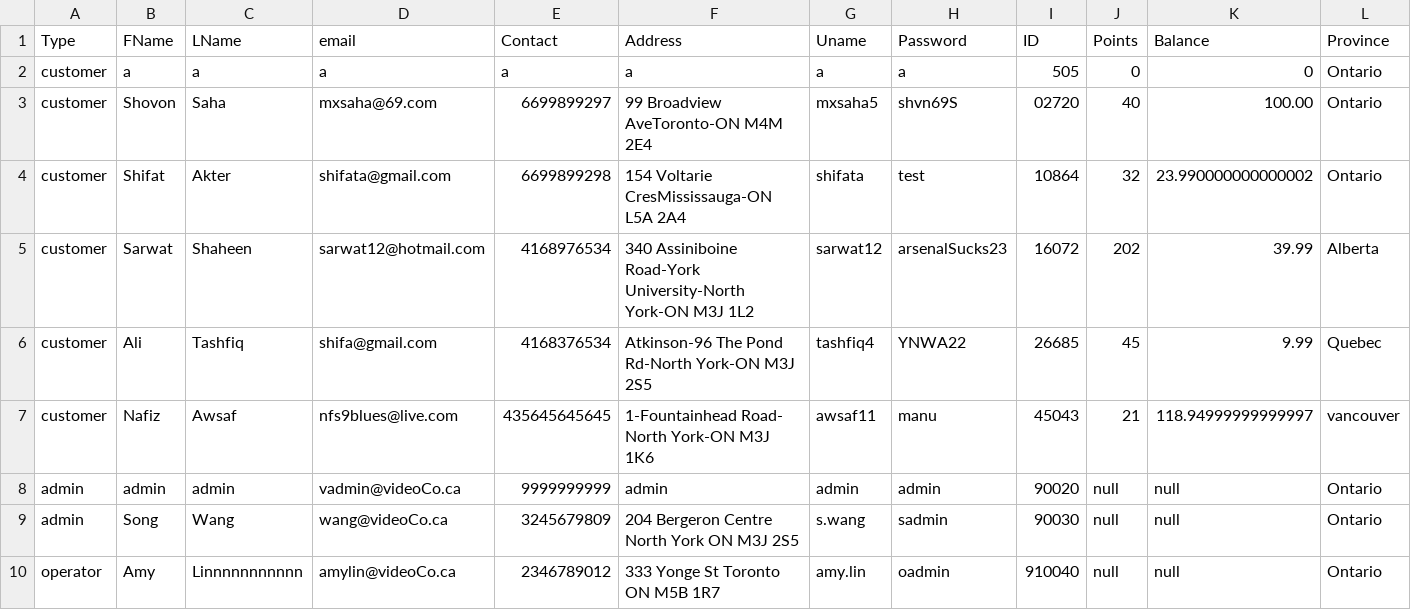
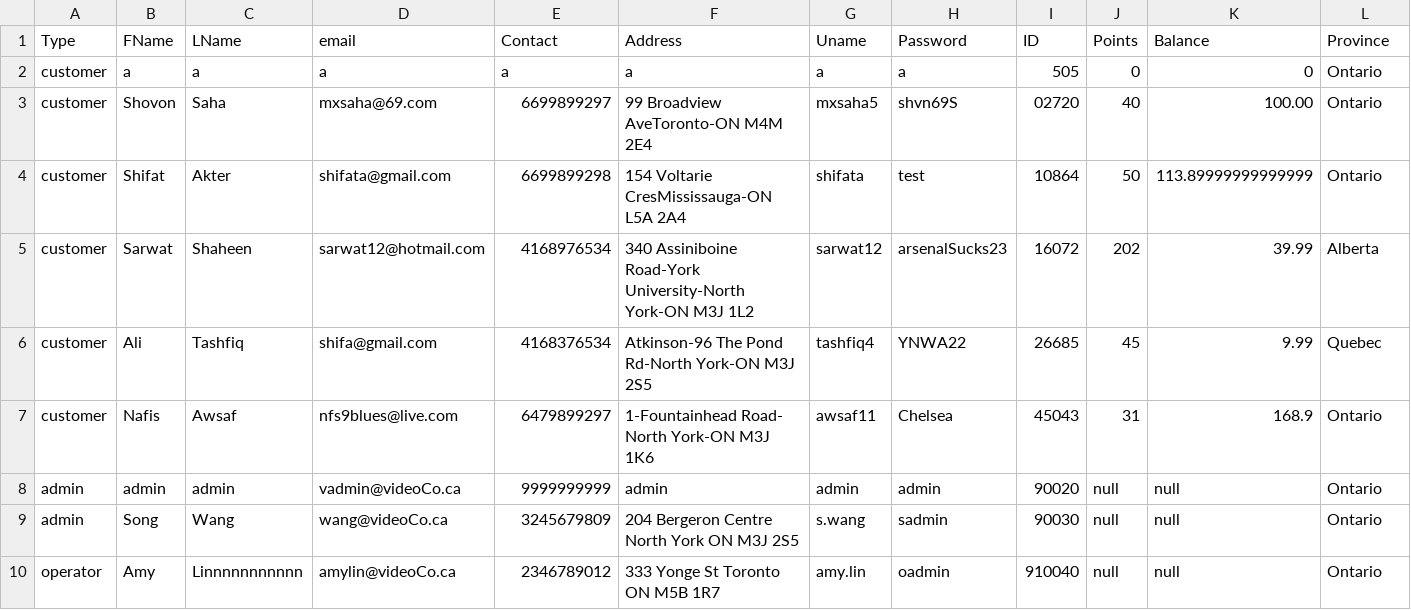
Before and after one commit to shifata/retailManagement, a CSV file: src/main/java/database/users.csv, drawn as a sheet; only a part is shown.

```diff
--- a/src/main/java/database/users.csv
+++ b/src/main/java/database/users.csv
@@ -3,6 +3,6 @@ customer,a,a,a,a,a,a,a,505,0,0,Ontario
 customer,Shovon,Saha,mxsaha@69.com,6699899297,99 Broadview AveToronto-ON M4M 2E4,mxsaha5,shvn69S,02720,40,100.00,Ontario
-customer,Shifat,Akter,shifata@gmail.com,6699899298,154 Voltarie CresMississauga-ON L5A 2A4,shifata,test,10864,32,23.990000000000002,Ontario
+customer,Shifat,Akter,shifata@gmail.com,6699899298,154 Voltarie CresMississauga-ON L5A 2A4,shifata,test,10864,50,113.89999999999999,Ontario
 customer,Sarwat,Shaheen,sarwat12@hotmail.com,4168976534,340 Assiniboine Road-York University-North York-ON M3J 1L2,sarwat12,arsenalSucks23,16072,202,39.99,Alberta
 customer,Ali,Tashfiq,shifa@gmail.com,4168376534,Atkinson-96 The Pond Rd-North York-ON M3J 2S5,tashfiq4,YNWA22,26685,45,9.99,Quebec
-customer,Nafiz,Awsaf,nfs9blues@live.com,435645645645,1-Fountainhead Road- North York-ON M3J 1K6,awsaf11,manu,45043,21,118.94999999999997,vancouver
+customer,Nafis,Awsaf,nfs9blues@live.com,6479899297,1-Fountainhead Road- North York-ON M3J 1K6,awsaf11,Chelsea,45043,31,168.9,Ontario
 admin,admin,admin,vadmin@videoCo.ca,9999999999,admin,admin,admin,90020,null,null,Ontario
```
Also changed, not shown: src/main/java/database/movies.csv, src/main/java/database/orders.csv, 15 other files.
